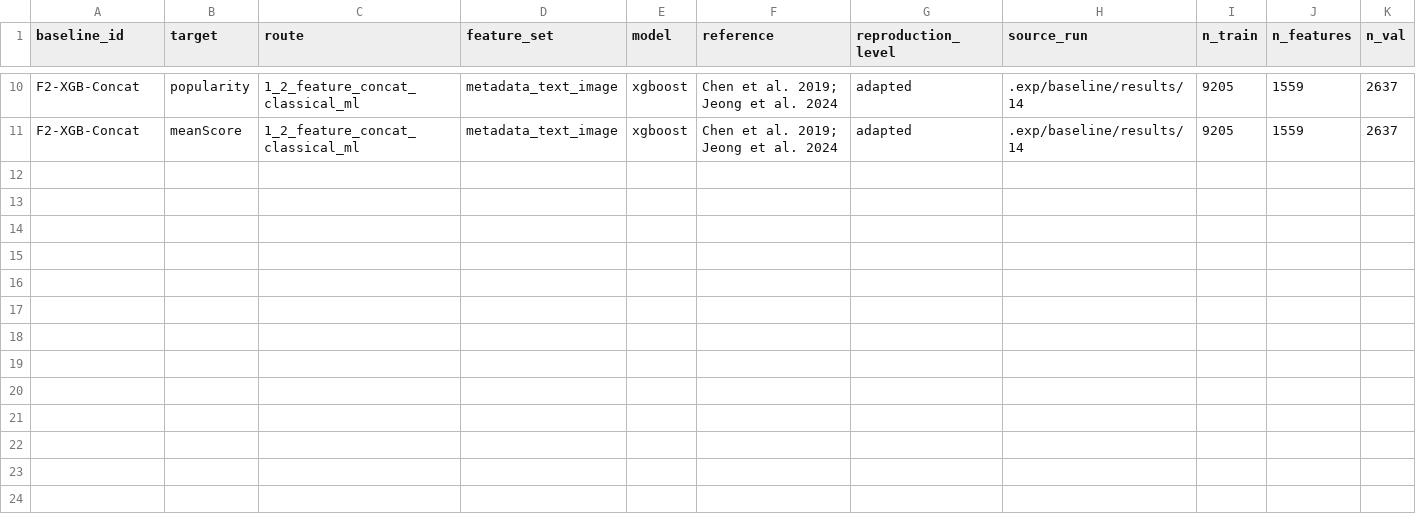
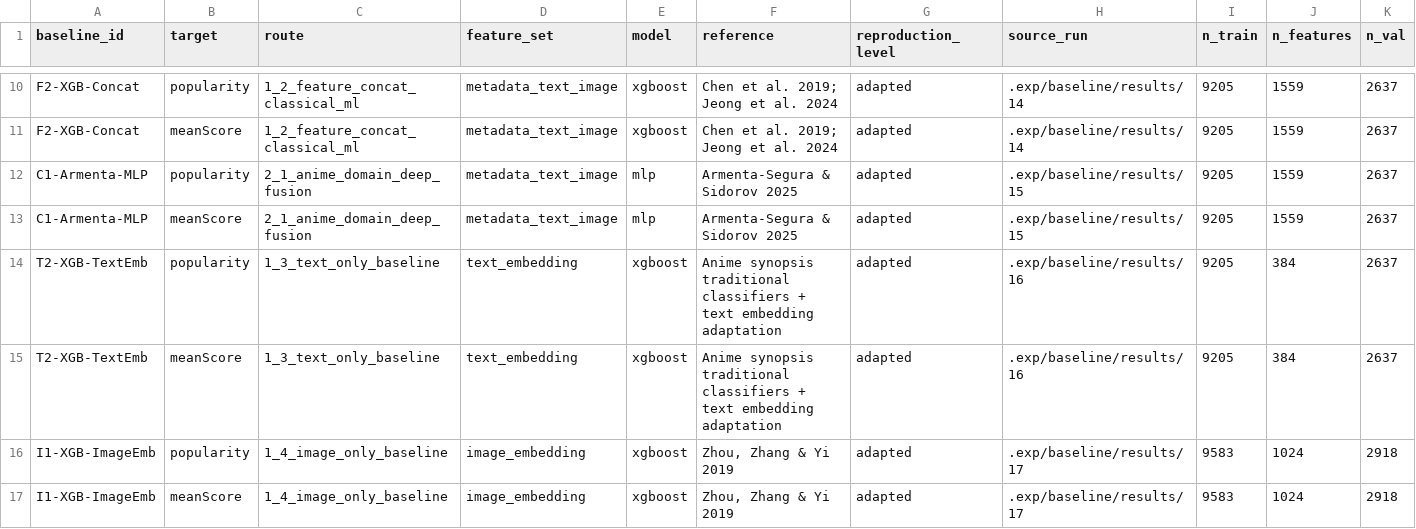
Before and after one commit to ThanatosJun/Anime_Prediction, a CSV file: reports/reference_baseline_results.csv, drawn as a sheet; only a part is shown, gaps mark what is left out; rows hold the shown columns only; the diff names each change by its address in the sheet, - before the commit and + after, or states it on an @@ line.

Commit message:
docs(baseline): record c1 and single-modality results
1. Add tracked C1-Armenta-MLP first-pass metrics to the reference baseline result table.

2. Record text-only and image-only XGBoost results and their local source run directories.

3. Update the status report with the interpretation that C1 and single-modality baselines do not beat F2.

```diff
--- a/reports/reference_baseline_results.csv
+++ b/reports/reference_baseline_results.csv
+row 12: C1-Armenta-MLP | popularity | 2_1_anime_domain_deep_fusion | metadata_text_image | mlp | Armenta-Segura & Sidorov 2025 | adapted | .exp/baseline/results/15 | 9205 | 1559 | 2637
+row 13: C1-Armenta-MLP | meanScore | 2_1_anime_domain_deep_fusion | metadata_text_image | mlp | Armenta-Segura & Sidorov 2025 | adapted | .exp/baseline/results/15 | 9205 | 1559 | 2637
+row 14: T2-XGB-TextEmb | popularity | 1_3_text_only_baseline | text_embedding | xgboost | Anime synopsis traditional classifiers + text embedding adaptation | adapted | .exp/baseline/results/16 | 9205 | 384 | 2637
+row 15: T2-XGB-TextEmb | meanScore | 1_3_text_only_baseline | text_embedding | xgboost | Anime synopsis traditional classifiers + text embedding adaptation | adapted | .exp/baseline/results/16 | 9205 | 384 | 2637
+row 16: I1-XGB-ImageEmb | popularity | 1_4_image_only_baseline | image_embedding | xgboost | Zhou, Zhang & Yi 2019 | adapted | .exp/baseline/results/17 | 9583 | 1024 | 2918
+row 17: I1-XGB-ImageEmb | meanScore | 1_4_image_only_baseline | image_embedding | xgboost | Zhou, Zhang & Yi 2019 | adapted | .exp/baseline/results/17 | 9583 | 1024 | 2918
```
Also changed, not shown: 2 other files.
